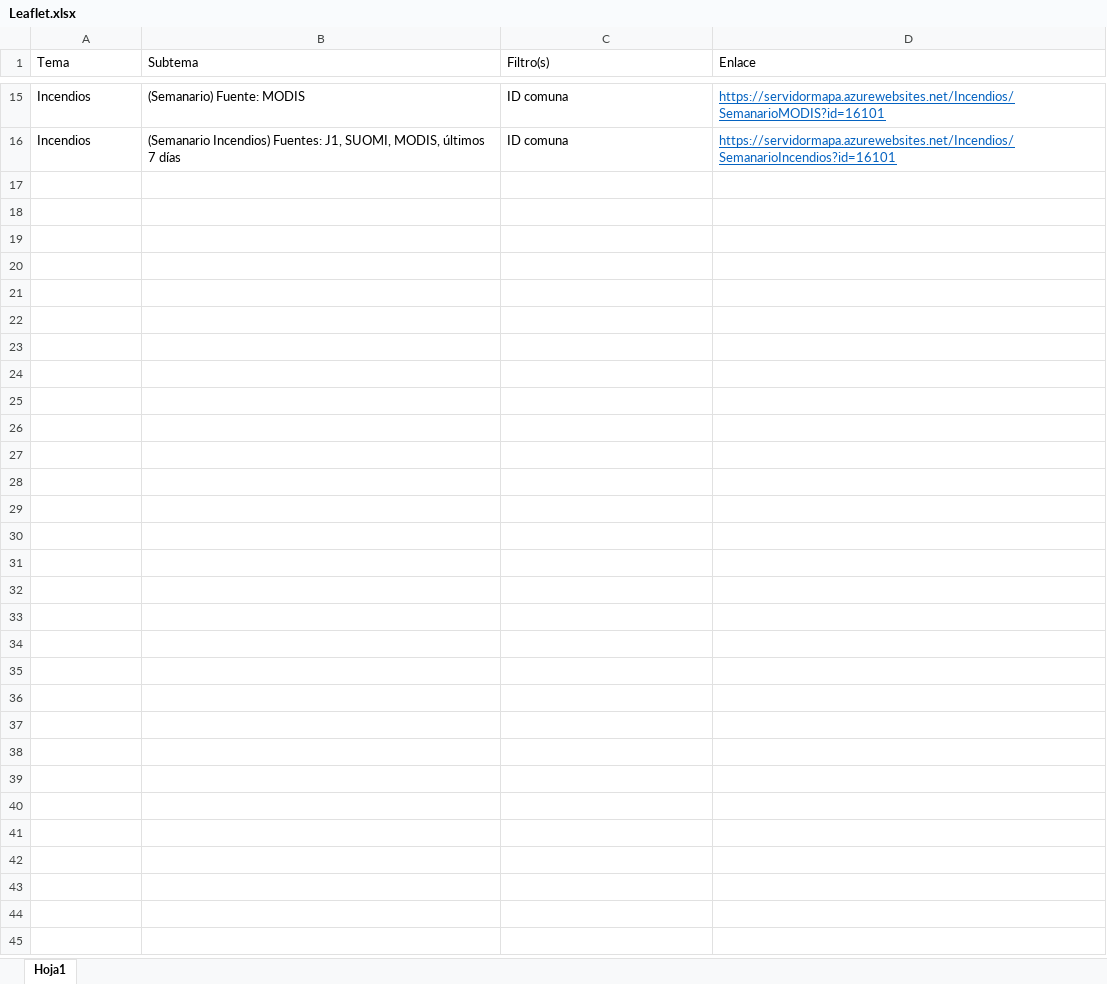
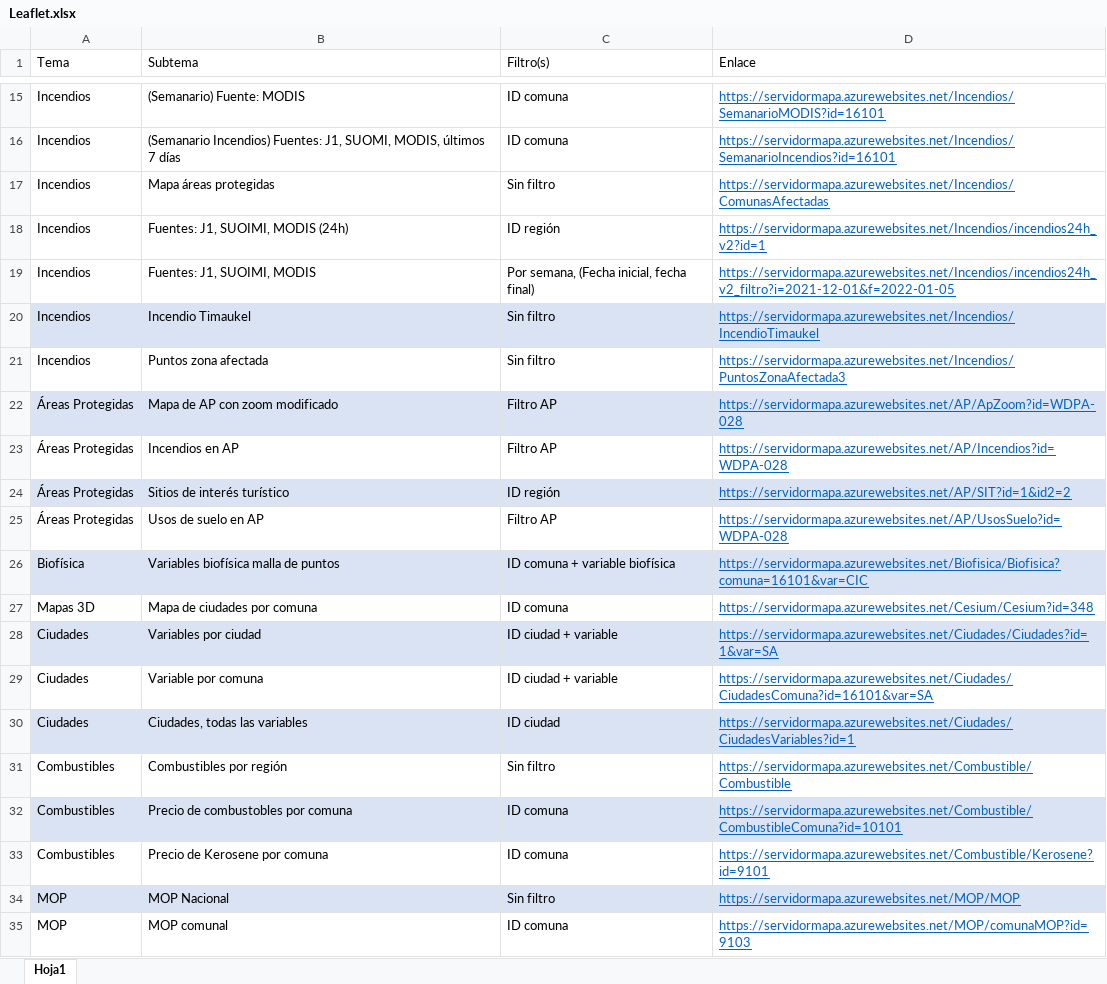
Before and after one commit to Sud-Austral/mapa_insumos, an Excel workbook: mapas_leaflet/Leaflet.xlsx, sheet Hoja1, drawn as a sheet; only a part is shown, gaps mark what is left out; values as stored, in another font and other column widths than the file's, no borders; table styles not drawn; the diff names each change by its address in the sheet, - before the commit and + after, or states it on an @@ line.

Commit message:
Commit

```diff
--- a/mapas_leaflet/Leaflet.xlsx (sheet Hoja1)
+++ b/mapas_leaflet/Leaflet.xlsx (sheet Hoja1)
+row 17: Incendios | Mapa áreas protegidas | Sin filtro | https://servidormapa.azurewebsites.net/Incendios/ComunasAfectadas
+row 18: Incendios | Fuentes: J1, SUOIMI, MODIS (24h) | ID región | https://servidormapa.azurewebsites.net/Incendios/incendios24h_v2?id=1
+row 19: Incendios | Fuentes: J1, SUOIMI, MODIS | Por semana, (Fecha inicial, fecha final) | https://servidormapa.azurewebsites.net/Incendios/incendios24h_v2_filtro?i=2021-12-01&f=2022-01-05
+row 20: Incendios | Incendio Timaukel | Sin filtro | https://servidormapa.azurewebsites.net/Incendios/IncendioTimaukel
+row 21: Incendios | Puntos zona afectada | Sin filtro | https://servidormapa.azurewebsites.net/Incendios/PuntosZonaAfectada3
+row 22: Áreas Protegidas | Mapa de AP con zoom modificado | Filtro AP | https://servidormapa.azurewebsites.net/AP/ApZoom?id=WDPA-028
+row 23: Áreas Protegidas | Incendios en AP | Filtro AP | https://servidormapa.azurewebsites.net/AP/Incendios?id=WDPA-028
+row 24: Áreas Protegidas | Sitios de interés turístico | ID región | https://servidormapa.azurewebsites.net/AP/SIT?id=1&id2=2
+row 25: Áreas Protegidas | Usos de suelo en AP | Filtro AP | https://servidormapa.azurewebsites.net/AP/UsosSuelo?id=WDPA-028
+row 26: Biofísica | Variables biofísica malla de puntos | ID comuna + variable biofísica | https://servidormapa.azurewebsites.net/Biofisica/Biofisica?comuna=16101&var=CIC
+row 27: Mapas 3D | Mapa de ciudades por comuna | ID comuna | https://servidormapa.azurewebsites.net/Cesium/Cesium?id=348
+row 28: Ciudades | Variables por ciudad | ID ciudad + variable | https://servidormapa.azurewebsites.net/Ciudades/Ciudades?id=1&var=SA
+row 29: Ciudades | Variable por comuna | ID ciudad + variable | https://servidormapa.azurewebsites.net/Ciudades/CiudadesComuna?id=16101&var=SA
+row 30: Ciudades | Ciudades, todas las variables | ID ciudad | https://servidormapa.azurewebsites.net/Ciudades/CiudadesVariables?id=1
+row 31: Combustibles | Combustibles por región | Sin filtro | https://servidormapa.azurewebsites.net/Combustible/Combustible
+row 32: Combustibles | Precio de combustobles por comuna | ID comuna | https://servidormapa.azurewebsites.net/Combustible/CombustibleComuna?id=10101
+row 33: Combustibles | Precio de Kerosene por comuna | ID comuna | https://servidormapa.azurewebsites.net/Combustible/Kerosene?id=9101
+row 34: MOP | MOP Nacional | Sin filtro | https://servidormapa.azurewebsites.net/MOP/MOP
+row 35: MOP | MOP comunal | ID comuna | https://servidormapa.azurewebsites.net/MOP/comunaMOP?id=9103
```
